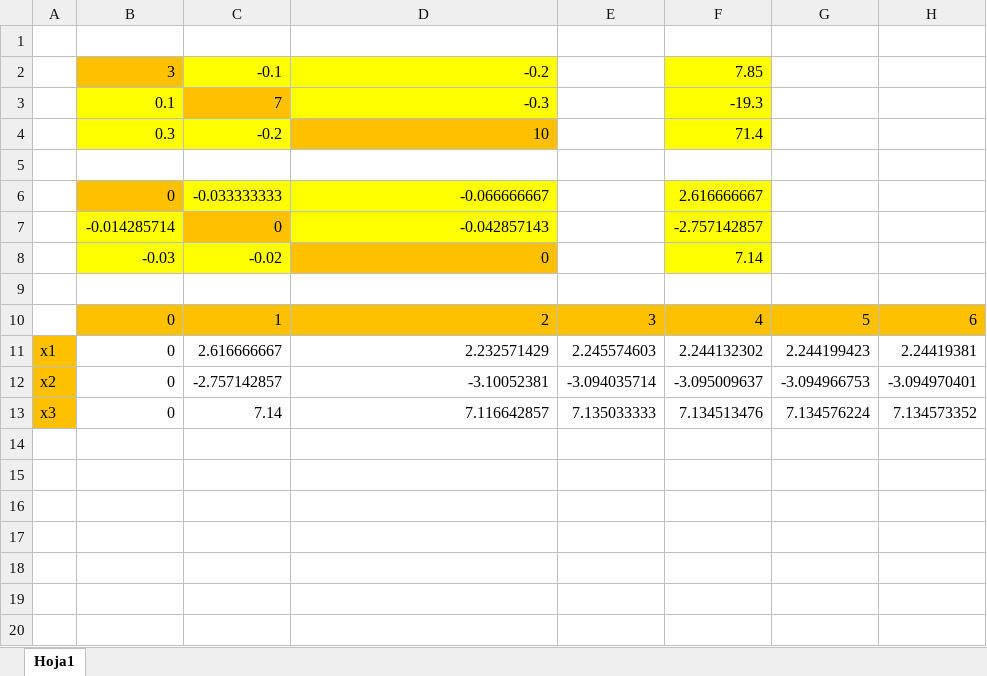
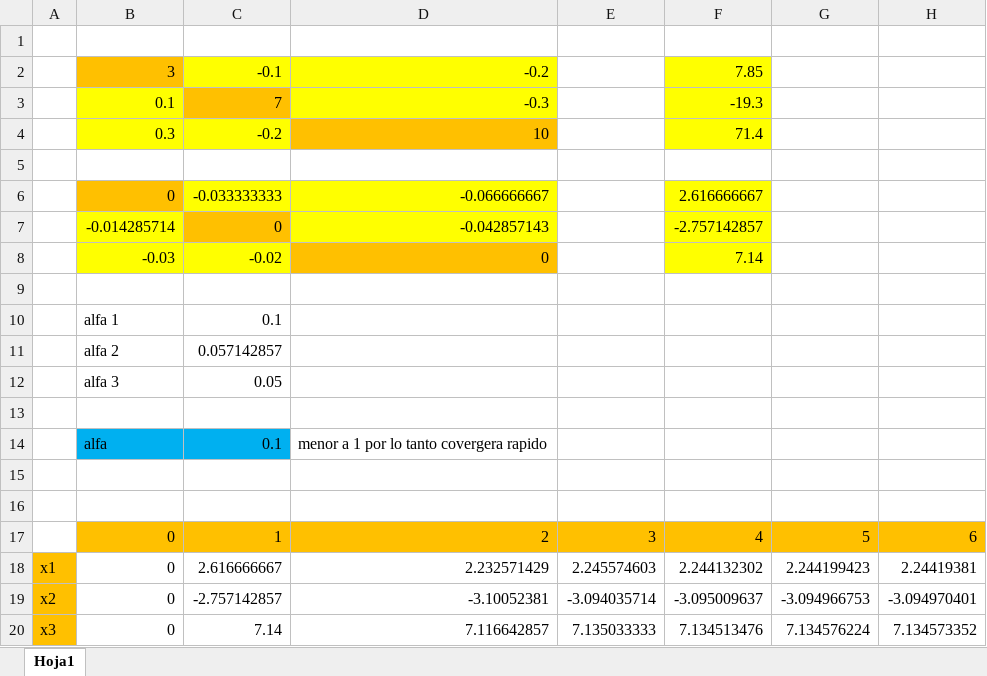
Before and after one commit to AlexVillazante/Jacobi, an Excel workbook: Jacobi.xlsx, sheet Hoja1, drawn as a sheet; values as stored, in another font and other column widths than the file's, no borders; the diff names each change by its address in the sheet, - before the commit and + after, or states it on an @@ line.

Commit message:
Add files via upload

```diff
--- a/Jacobi.xlsx (sheet Hoja1)
+++ b/Jacobi.xlsx (sheet Hoja1)
+row 10:  | alfa 1 | 0.1
+row 11:  | alfa 2 | 0.057142857
+row 12:  | alfa 3 | 0.05
+row 13: (empty)
+row 14:  | alfa | 0.1 | menor a 1 por lo tanto covergera rapido
+row 15: (empty)
+row 16: (empty)
```
